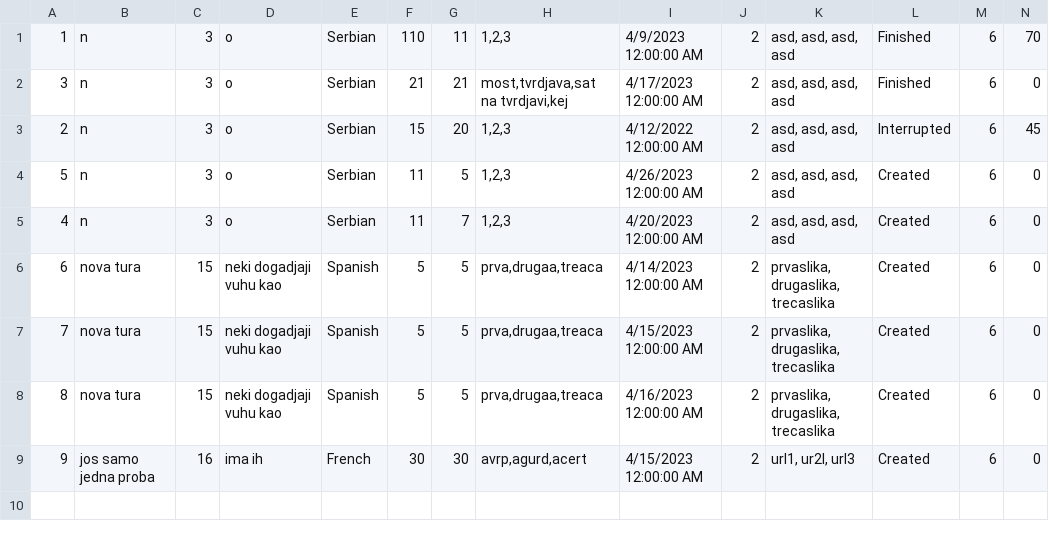
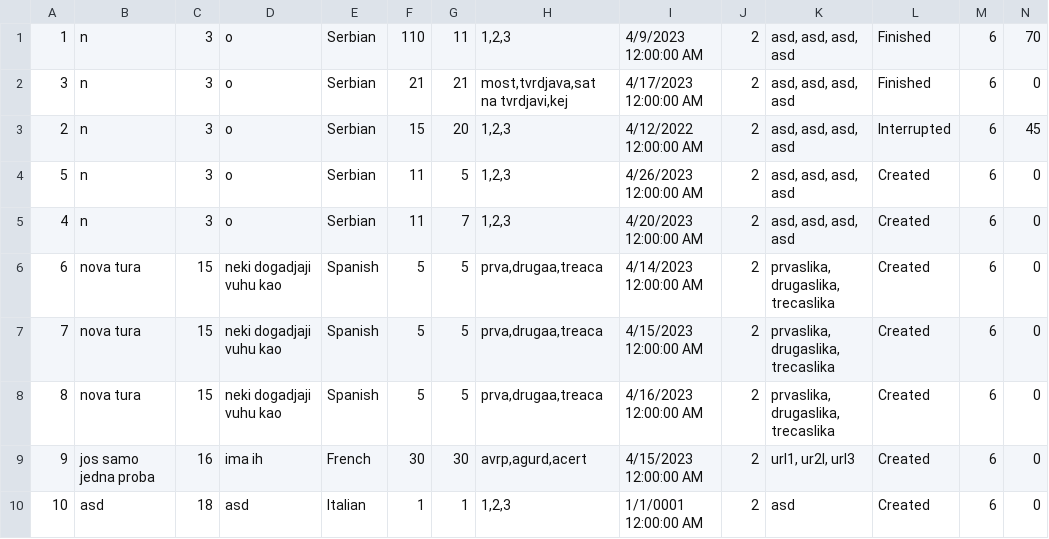
Before and after one commit to dokma11/SIMS-Project-Group-4-Team-B, a CSV file: Sims2023/Sims2023/Resources/Data/tours.csv, drawn as a sheet.

```diff
--- a/Sims2023/Sims2023/Resources/Data/tours.csv
+++ b/Sims2023/Sims2023/Resources/Data/tours.csv
@@ -9 +9,2 @@
 9|jos samo jedna proba|16|ima ih|French|30|30|avrp,agurd,acert|4/15/2023 12:00:00 AM|2|url1, ur2l, url3|Created|6|0
+10|asd|18|asd|Italian|1|1|1,2,3|1/1/0001 12:00:00 AM|2|asd|Created|6|0
```
Also changed, not shown: Sims2023/Sims2023/Resources/Data/keyPoints.csv, Sims2023/Sims2023/Resources/Data/locations.csv, 37 other files.
